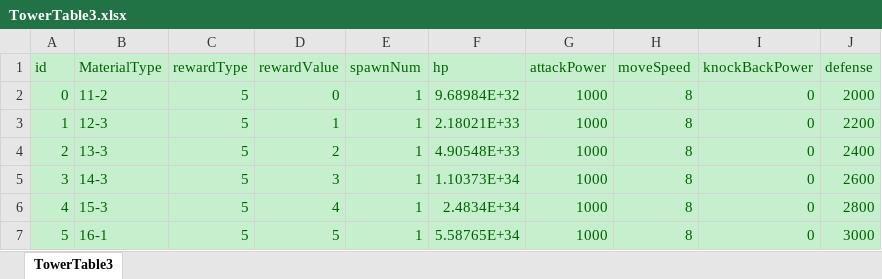
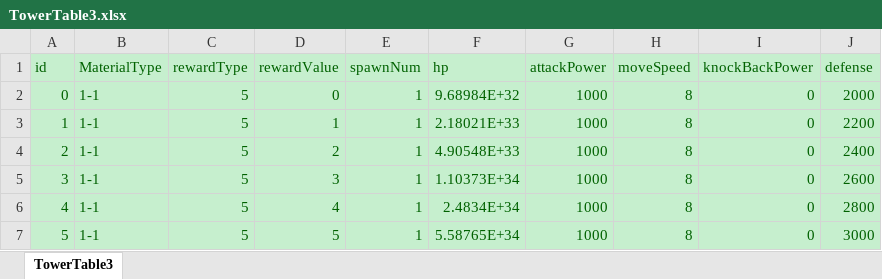
Before and after one commit to luckyzwei/Yosaki, an Excel workbook: Assets/06.Table/TowerTable3.xlsx, sheet TowerTable3, drawn as a sheet; values as stored, in another font and other column widths than the file's, no borders; conditional formats not drawn; the diff names each change by its address in the sheet, - before the commit and + after, or states it on an @@ line.

```diff
--- a/Assets/06.Table/TowerTable3.xlsx (sheet TowerTable3)
+++ b/Assets/06.Table/TowerTable3.xlsx (sheet TowerTable3)
-B2 (MaterialType): 11-2
+B2 (MaterialType): 1-1
-B3 (MaterialType): 12-3
+B3 (MaterialType): 1-1
-B4 (MaterialType): 13-3
+B4 (MaterialType): 1-1
-B5 (MaterialType): 14-3
+B5 (MaterialType): 1-1
-B6 (MaterialType): 15-3
+B6 (MaterialType): 1-1
-B7 (MaterialType): 16-1
+B7 (MaterialType): 1-1
```
Also changed, not shown: 10 other files.
